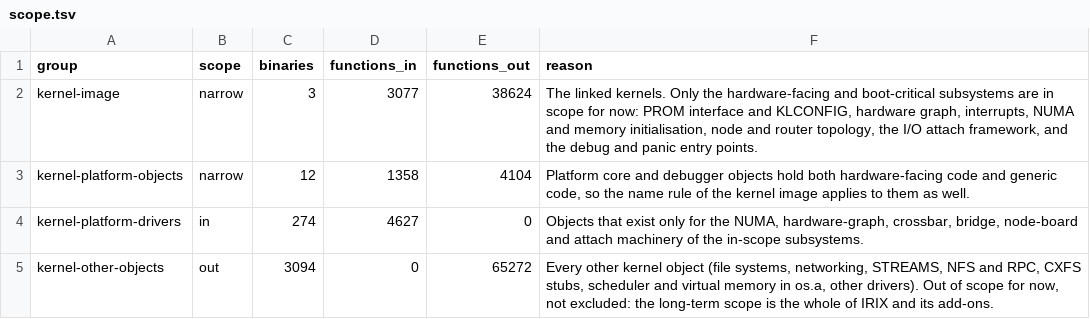
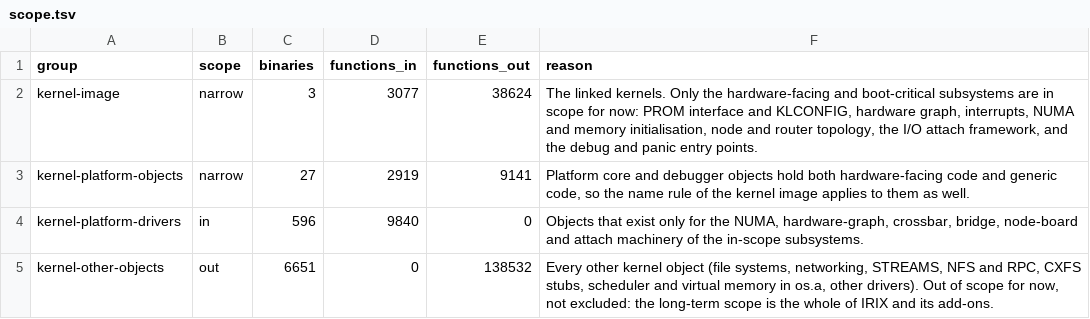
Before and after one commit to jamesbraid/kudzu, a TSV file: docs/inventory/scope.tsv, drawn as a sheet.

Commit message:
inventory: regenerate the kernel tables after the 6.5.22 objects landed
The scope counts and the scope column of the syscall, selector and panic
rows depend on the functions table, which changed with the 6.5.22
objects.

```diff
--- a/docs/inventory/scope.tsv
+++ b/docs/inventory/scope.tsv
@@ -2,4 +2,4 @@ group	scope	binaries	functions_in	functions_out	reason
 kernel-image	narrow	3	3077	38624	The linked kernels. Only the hardware-facing and boot-critical subsystems are in scope for now: PROM interface and KLCONFIG, hardware graph, interrupts, NUMA and memory initialisation, node and router topology, the I/O attach framework, and the debug and panic entry points.
-kernel-platform-objects	narrow	12	1358	4104	Platform core and debugger objects hold both hardware-facing code and generic code, so the name rule of the kernel image applies to them as well.
-kernel-platform-drivers	in	274	4627	0	Objects that exist only for the NUMA, hardware-graph, crossbar, bridge, node-board and attach machinery of the in-scope subsystems.
-kernel-other-objects	out	3094	0	65272	Every other kernel object (file systems, networking, STREAMS, NFS and RPC, CXFS stubs, scheduler and virtual memory in os.a, other drivers). Out of scope for now, not excluded: the long-term scope is the whole of IRIX and its add-ons.
+kernel-platform-objects	narrow	27	2919	9141	Platform core and debugger objects hold both hardware-facing code and generic code, so the name rule of the kernel image applies to them as well.
+kernel-platform-drivers	in	596	9840	0	Objects that exist only for the NUMA, hardware-graph, crossbar, bridge, node-board and attach machinery of the in-scope subsystems.
+kernel-other-objects	out	6651	0	138532	Every other kernel object (file systems, networking, STREAMS, NFS and RPC, CXFS stubs, scheduler and virtual memory in os.a, other drivers). Out of scope for now, not excluded: the long-term scope is the whole of IRIX and its add-ons.
```
Also changed, not shown: docs/inventory/panics.tsv, docs/inventory/selectors.tsv, 2 other files.
